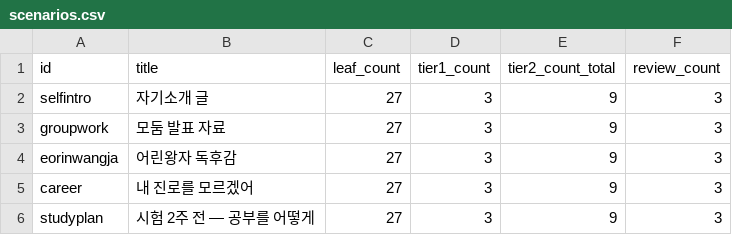
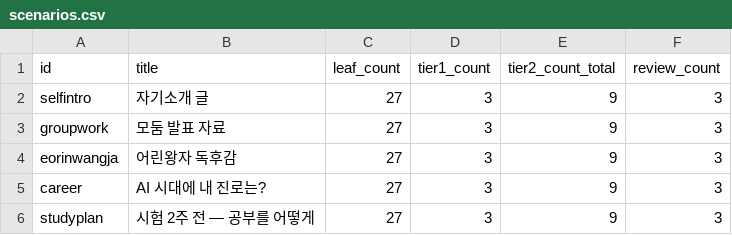
Before and after one commit to mice3nyc/ari_gitrepo_1, a CSV file: ai-literacy-delegation-boundary/v05/balance/scenarios.csv, drawn as a sheet.

```diff
--- a/ai-literacy-delegation-boundary/v05/balance/scenarios.csv
+++ b/ai-literacy-delegation-boundary/v05/balance/scenarios.csv
@@ -4,3 +4,3 @@ groupwork,모둠 발표 자료,27,3,9,3
 eorinwangja,어린왕자 독후감,27,3,9,3
-career,내 진로를 모르겠어,27,3,9,3
+career,AI 시대에 내 진로는?,27,3,9,3
 studyplan,시험 2주 전 — 공부를 어떻게,27,3,9,3
```
Also changed, not shown: 11 other files.
